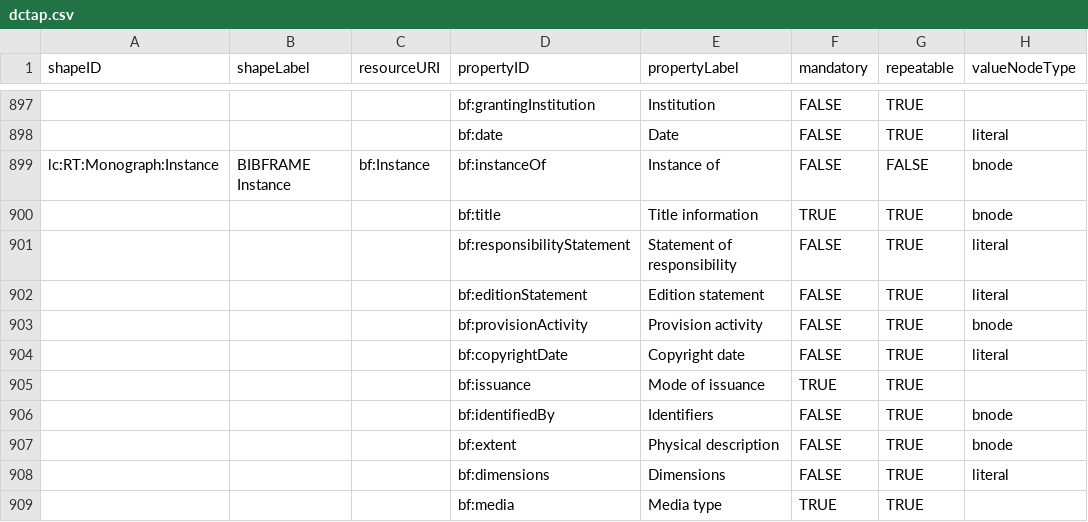
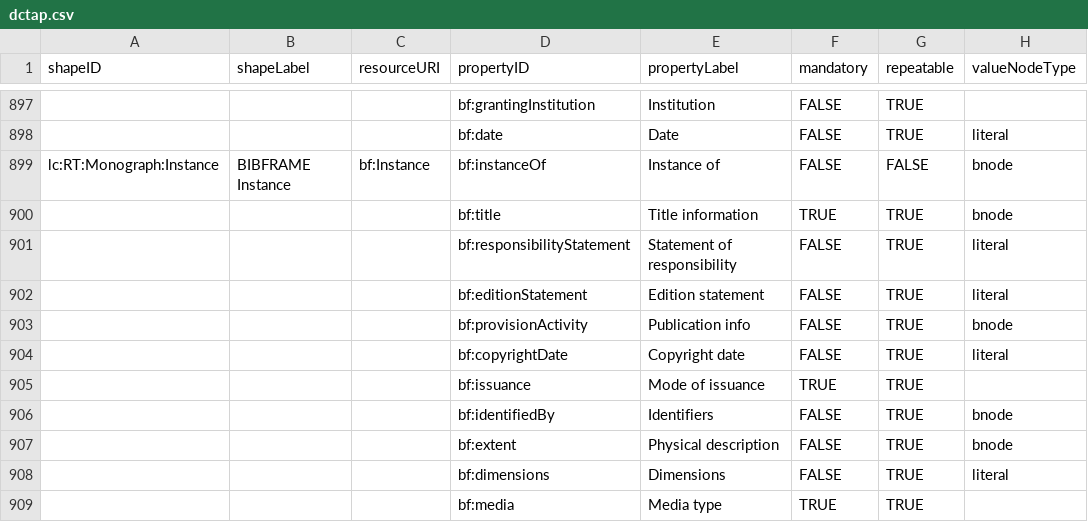
Before and after one commit to lcnetdev/marva-profiles, a CSV file: marva-stage/dctap.csv, drawn as a sheet; only a part is shown, gaps mark what is left out; the diff names each change by its address in the sheet, - before the commit and + after, or states it on an @@ line.

Commit message:
Update MARVA profiles

```diff
--- a/marva-stage/dctap.csv
+++ b/marva-stage/dctap.csv
-E903 (propertyLabel): Provision activity
+E903 (propertyLabel): Publication info
```
Also changed, not shown: 2 other files.
